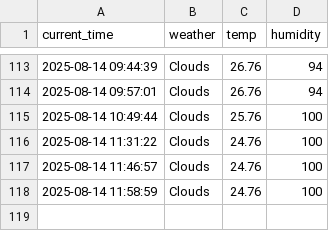
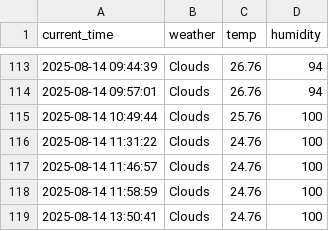
Before and after one commit to munho-kim/weather, a CSV file: seoul_weather.csv, drawn as a sheet; only a part is shown, gaps mark what is left out; the diff names each change by its address in the sheet, - before the commit and + after, or states it on an @@ line.

```diff
--- a/seoul_weather.csv
+++ b/seoul_weather.csv
+row 119: 2025-08-14 13:50:41 | Clouds | 24.76 | 100
```
